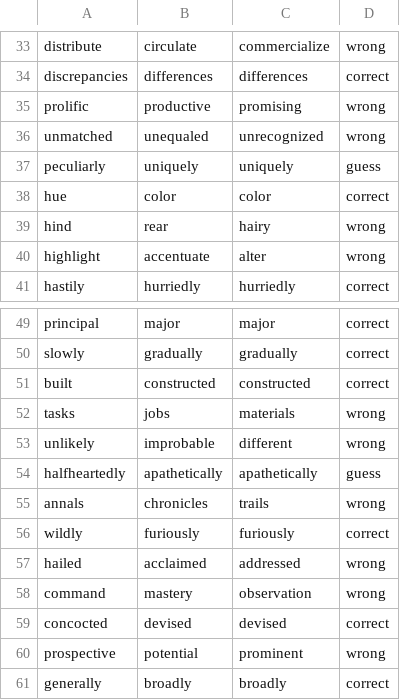
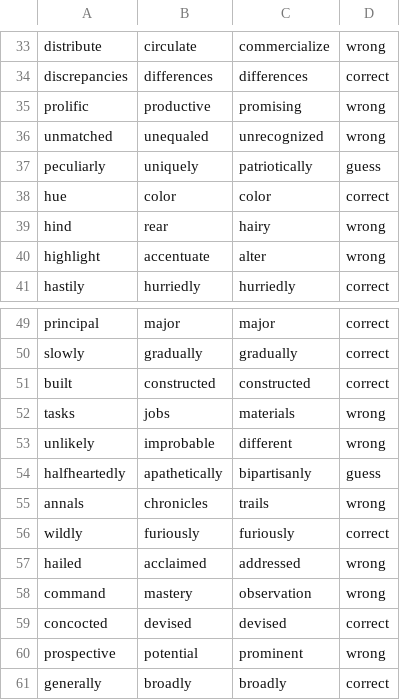
Before and after one commit to comp472-bots/mini-project-3, a CSV file: glove-twitter-100-details.csv, drawn as a sheet; only a part is shown, gaps mark what is left out.

```diff
--- a/glove-twitter-100-details.csv
+++ b/glove-twitter-100-details.csv
@@ -36,3 +36,3 @@ prolific,productive,promising,wrong
 unmatched,unequaled,unrecognized,wrong
-peculiarly,uniquely,uniquely,guess
+peculiarly,uniquely,patriotically,guess
 hue,color,color,correct
@@ -53,3 +53,3 @@ tasks,jobs,materials,wrong
 unlikely,improbable,different,wrong
-halfheartedly,apathetically,apathetically,guess
+halfheartedly,apathetically,bipartisanly,guess
 annals,chronicles,trails,wrong
```
Also changed, not shown: word2vec-google-news-300-details.csv, 1 other file.
